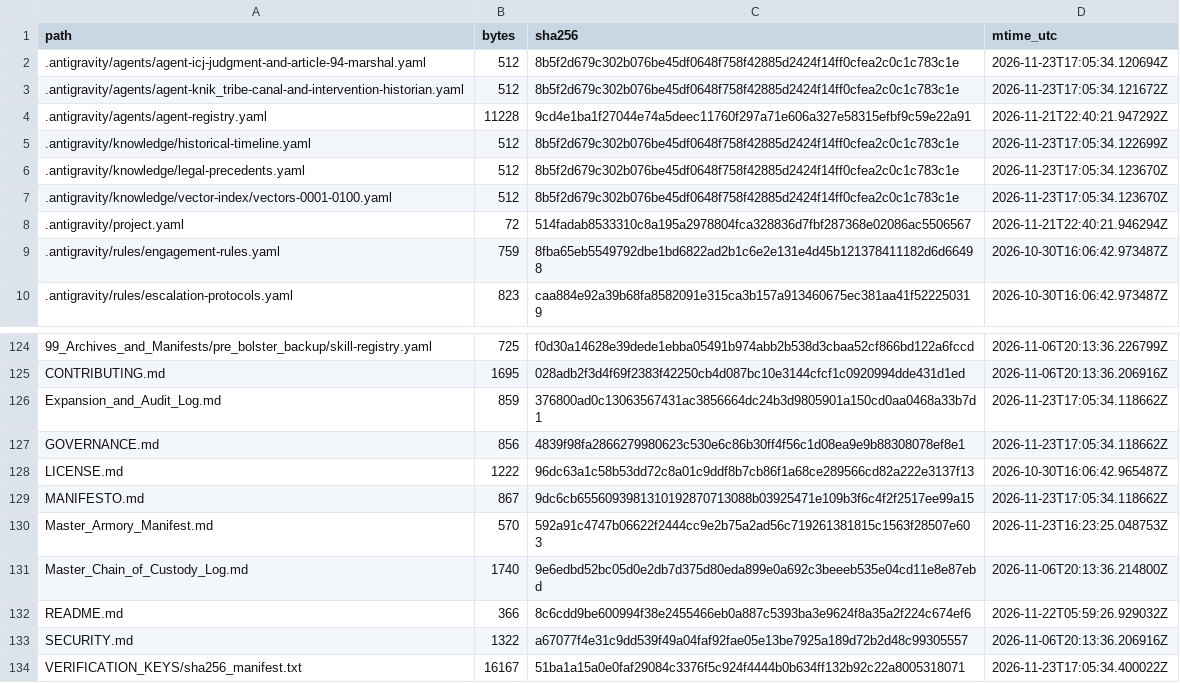
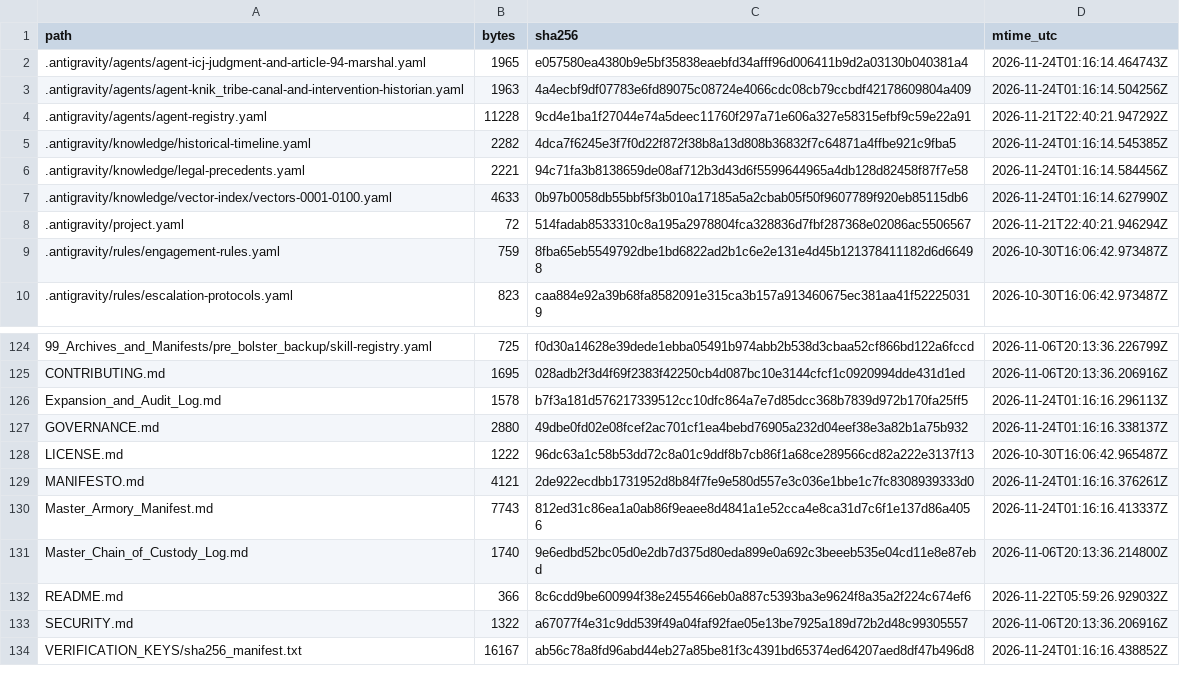
Before and after one commit to GlobalRestitutionAlliance/turtle-island-us-ak-knik-tribe-master-litigation, a CSV file: 99_Archives_and_Manifests/MANIFEST_SHA256.csv, drawn as a sheet; only a part is shown, gaps mark what is left out; the diff covers the shown part only.

```diff
--- a/99_Archives_and_Manifests/MANIFEST_SHA256.csv
+++ b/99_Archives_and_Manifests/MANIFEST_SHA256.csv
@@ -1,8 +1,8 @@
 path,bytes,sha256,mtime_utc
-.antigravity/agents/agent-icj-judgment-and-article-94-marshal.yaml,512,8b5f2d679c302b076be45df0648f758f42885d2424f14ff0cfea2c0c1c783c1e,2026-11-23T17:05:34.120694Z
-.antigravity/agents/agent-knik_tribe-canal-and-intervention-historian.yaml,512,8b5f2d679c302b076be45df0648f758f42885d2424f14ff0cfea2c0c1c783c1e,2026-11-23T17:05:34.121672Z
+.antigravity/agents/agent-icj-judgment-and-article-94-marshal.yaml,1965,e057580ea4380b9e5bf35838eaebfd34afff96d006411b9d2a03130b040381a4,2026-11-24T01:16:14.464743Z
+.antigravity/agents/agent-knik_tribe-canal-and-intervention-historian.yaml,1963,4a4ecbf9df07783e6fd89075c08724e4066cdc08cb79ccbdf42178609804a409,2026-11-24T01:16:14.504256Z
 .antigravity/agents/agent-registry.yaml,11228,9cd4e1ba1f27044e74a5deec11760f297a71e606a327e58315efbf9c59e22a91,2026-11-21T22:40:21.947292Z
-.antigravity/knowledge/historical-timeline.yaml,512,8b5f2d679c302b076be45df0648f758f42885d2424f14ff0cfea2c0c1c783c1e,2026-11-23T17:05:34.122699Z
-.antigravity/knowledge/legal-precedents.yaml,512,8b5f2d679c302b076be45df0648f758f42885d2424f14ff0cfea2c0c1c783c1e,2026-11-23T17:05:34.123670Z
-.antigravity/knowledge/vector-index/vectors-0001-0100.yaml,512,8b5f2d679c302b076be45df0648f758f42885d2424f14ff0cfea2c0c1c783c1e,2026-11-23T17:05:34.123670Z
+.antigravity/knowledge/historical-timeline.yaml,2282,4dca7f6245e3f7f0d22f872f38b8a13d808b36832f7c64871a4ffbe921c9fba5,2026-11-24T01:16:14.545385Z
+.antigravity/knowledge/legal-precedents.yaml,2221,94c71fa3b8138659de08af712b3d43d6f5599644965a4db128d82458f87f7e58,2026-11-24T01:16:14.584456Z
+.antigravity/knowledge/vector-index/vectors-0001-0100.yaml,4633,0b97b0058db55bbf5f3b010a17185a5a2cbab05f50f9607789f920eb85115db6,2026-11-24T01:16:14.627990Z
 .antigravity/project.yaml,72,514fadab8533310c8a195a2978804fca328836d7fbf287368e02086ac5506567,2026-11-21T22:40:21.946294Z
@@ -125,7 +125,7 @@ path,bytes,sha256,mtime_utc
 CONTRIBUTING.md,1695,028adb2f3d4f69f2383f42250cb4d087bc10e3144cfcf1c0920994dde431d1ed,2026-11-06T20:13:36.206916Z
-Expansion_and_Audit_Log.md,859,376800ad0c13063567431ac3856664dc24b3d9805901a150cd0aa0468a33b7d1,2026-11-23T17:05:34.118662Z
-GOVERNANCE.md,856,4839f98fa2866279980623c530e6c86b30ff4f56c1d08ea9e9b88308078ef8e1,2026-11-23T17:05:34.118662Z
+Expansion_and_Audit_Log.md,1578,b7f3a181d576217339512cc10dfc864a7e7d85dcc368b7839d972b170fa25ff5,2026-11-24T01:16:16.296113Z
+GOVERNANCE.md,2880,49dbe0fd02e08fcef2ac701cf1ea4bebd76905a232d04eef38e3a82b1a75b932,2026-11-24T01:16:16.338137Z
 LICENSE.md,1222,96dc63a1c58b53dd72c8a01c9ddf8b7cb86f1a68ce289566cd82a222e3137f13,2026-10-30T16:06:42.965487Z
-MANIFESTO.md,867,9dc6cb6556093981310192870713088b03925471e109b3f6c4f2f2517ee99a15,2026-11-23T17:05:34.118662Z
-Master_Armory_Manifest.md,570,592a91c4747b06622f2444cc9e2b75a2ad56c719261381815c1563f28507e603,2026-11-23T16:23:25.048753Z
+MANIFESTO.md,4121,2de922ecdbb1731952d8b84f7fe9e580d557e3c036e1bbe1c7fc8308939333d0,2026-11-24T01:16:16.376261Z
+Master_Armory_Manifest.md,7743,812ed31c86ea1a0ab86f9eaee8d4841a1e52cca4e8ca31d7c6f1e137d86a4056,2026-11-24T01:16:16.413337Z
 Master_Chain_of_Custody_Log.md,1740,9e6edbd52bc05d0e2db7d375d80eda899e0a692c3beeeb535e04cd11e8e87ebd,2026-11-06T20:13:36.214800Z
@@ -133,2 +133,2 @@ README.md,366,8c6cdd9be600994f38e2455466eb0a887c5393ba3e9624f8a35a2f224c674ef6,2
 SECURITY.md,1322,a67077f4e31c9dd539f49a04faf92fae05e13be7925a189d72b2d48c99305557,2026-11-06T20:13:36.206916Z
-VERIFICATION_KEYS/sha256_manifest.txt,16167,51ba1a15a0e0faf29084c3376f5c924f4444b0b634ff132b92c22a8005318071,2026-11-23T17:05:34.400022Z
+VERIFICATION_KEYS/sha256_manifest.txt,16167,ab56c78a8fd96abd44eb27a85be81f3c4391bd65374ed64207aed8df47b496d8,2026-11-24T01:16:16.438852Z
```
Also changed, not shown: 81 edited cells elsewhere in this file, 37 other files.
